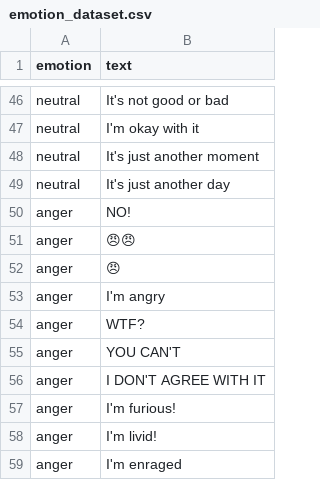
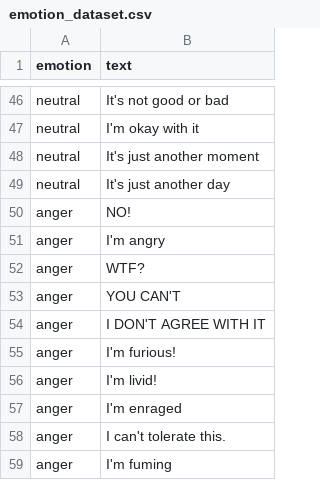
Before and after one commit to Mateusz01K/Projekt_INZ, a CSV file: emotion_dataset.csv, drawn as a sheet; only a part is shown, gaps mark what is left out; the shorter side is filled out with more unchanged rows.

```diff
--- a/emotion_dataset.csv
+++ b/emotion_dataset.csv
@@ -50,4 +50,2 @@ neutral, "It's just another day"
 anger, "NO!"
-anger, "😠😠"
-anger, "😠"
 anger, "I'm angry"
```
Also changed, not shown: 3 other files.
